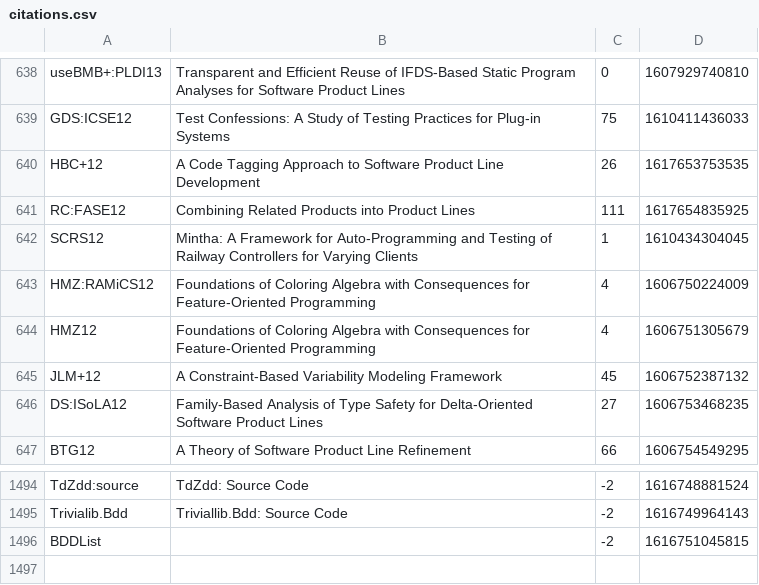
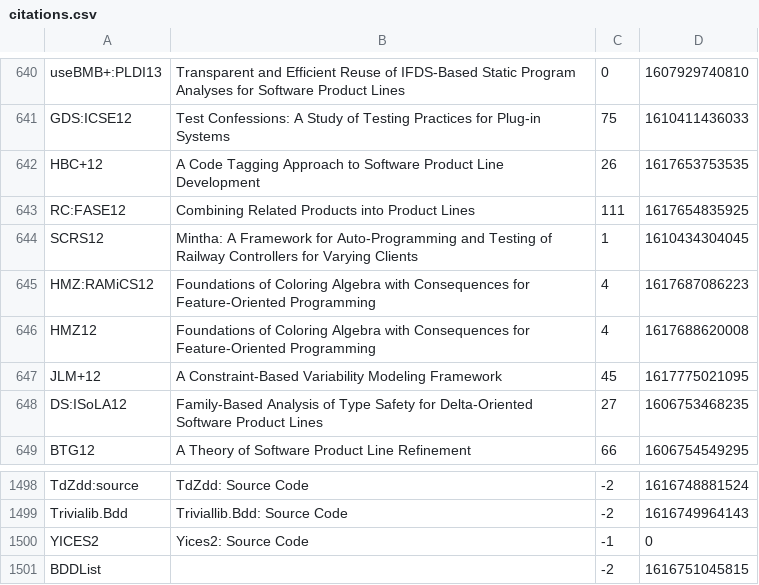
Before and after one commit to SoftVarE-Group/BibTags, a CSV file: classification/citations.csv, drawn as a sheet; only a part is shown, gaps mark what is left out; the diff covers the shown part only.

```diff
--- a/classification/citations.csv
+++ b/classification/citations.csv
@@ -642,5 +644,5 @@
 "SCRS12";"Mintha: A Framework for Auto-Programming and Testing of Railway Controllers for Varying Clients";1;1610434304045;
-"HMZ:RAMiCS12";"Foundations of Coloring Algebra with Consequences for Feature-Oriented Programming";4;1606750224009;
-"HMZ12";"Foundations of Coloring Algebra with Consequences for Feature-Oriented Programming";4;1606751305679;
-"JLM+12";"A Constraint-Based Variability Modeling Framework";45;1606752387132;
+"HMZ:RAMiCS12";"Foundations of Coloring Algebra with Consequences for Feature-Oriented Programming";4;1617687086223;
+"HMZ12";"Foundations of Coloring Algebra with Consequences for Feature-Oriented Programming";4;1617688620008;
+"JLM+12";"A Constraint-Based Variability Modeling Framework";45;1617775021095;
 "DS:ISoLA12";"Family-Based Analysis of Type Safety for Delta-Oriented Software Product Lines";27;1606753468235;
@@ -1495,2 +1499,3 @@
 "Trivialib.Bdd";"Triviallib.Bdd: Source Code";-2;1616749964143;
+"YICES2";"Yices2: Source Code";-1;0;
 "BDDList";"";-2;1616751045815;
```
Also changed, not shown: 5 added rows and 1 removed row elsewhere in this file.
